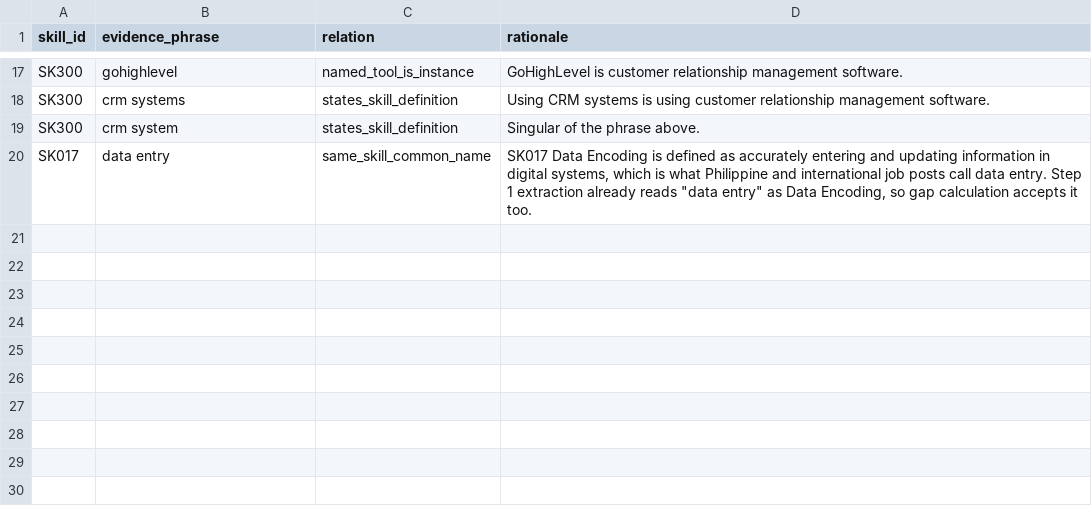
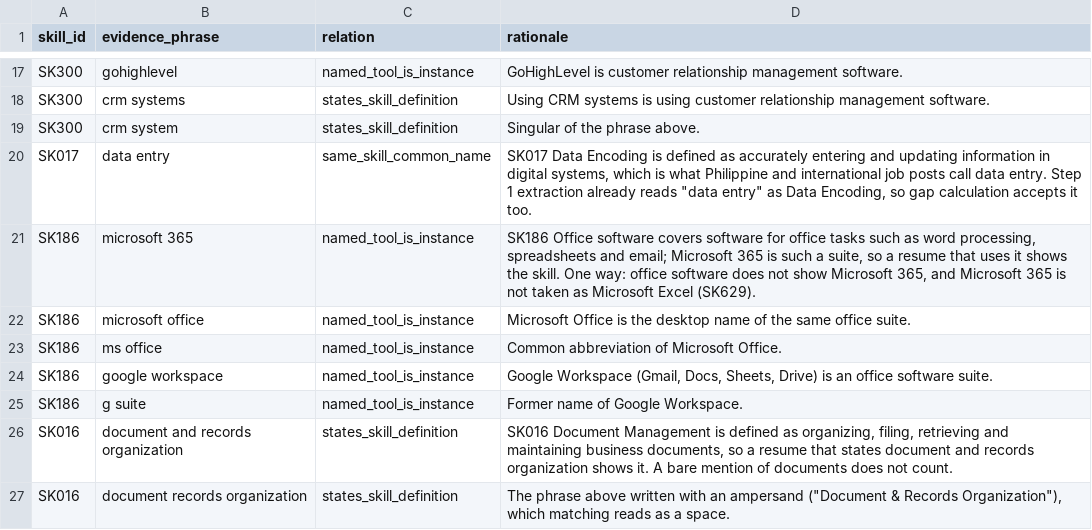
Before and after one commit to ScribeLuminous/kareerly, a CSV file: backend/data/skill_evidence_relations.csv, drawn as a sheet; only a part is shown, gaps mark what is left out.

Commit message:
Show closest matches when no job is Fit-Now; report empty catalogues
With no Fit-Now job and a career area that holds nothing the resume
supports, every job related to the resume was Low Match and hidden, so
the report showed no relevant job at all. Fit-Now rules are unchanged;
instead, the jobs nearest to Fit-Now are returned as "Closest Match"
with the rules they failed, and an empty or unreadable job catalogue is
reported plainly instead of returning nothing or failing.

- matching_service: closest_matches (at most 5, at least one held
  required skill and semantic >= 0.20; otherwise one job marked weak),
  one list per job, catalog_status and recommendation_notice, counts,
  gaps and learning resources include closest matches
- main: access limits apply to closest matches
- safe_read_csv also cleans the pandas 3 "str" dtype
- reviewed evidence: office suites show Office software, and
  document and records organization shows Document Management
- Step 4, its PDF and the dashboard label closest matches as not Fit-Now
- docs: diagnosis follow-up and job listings API assessment

```diff
--- a/backend/data/skill_evidence_relations.csv
+++ b/backend/data/skill_evidence_relations.csv
@@ -20 +20,8 @@ SK300,crm system,states_skill_definition,Singular of the phrase above.
 SK017,data entry,same_skill_common_name,"SK017 Data Encoding is defined as accurately entering and updating information in digital systems, which is what Philippine and international job posts call data entry. Step 1 extraction already reads ""data entry"" as Data Encoding, so gap calculation accepts it too."
+SK186,microsoft 365,named_tool_is_instance,"SK186 Office software covers software for office tasks such as word processing, spreadsheets and email; Microsoft 365 is such a suite, so a resume that uses it shows the skill. One way: office software does not show Microsoft 365, and Microsoft 365 is not taken as Microsoft Excel (SK629)."
+SK186,microsoft office,named_tool_is_instance,Microsoft Office is the desktop name of the same office suite.
+SK186,ms office,named_tool_is_instance,Common abbreviation of Microsoft Office.
+SK186,google workspace,named_tool_is_instance,"Google Workspace (Gmail, Docs, Sheets, Drive) is an office software suite."
+SK186,g suite,named_tool_is_instance,Former name of Google Workspace.
+SK016,document and records organization,states_skill_definition,"SK016 Document Management is defined as organizing, filing, retrieving and maintaining business documents, so a resume that states document and records organization shows it. A bare mention of documents does not count."
+SK016,document records organization,states_skill_definition,"The phrase above written with an ampersand (""Document & Records Organization""), which matching reads as a space."
```
Also changed, not shown: 14 other files.
